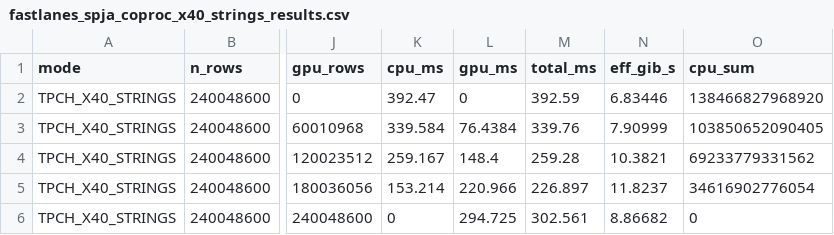
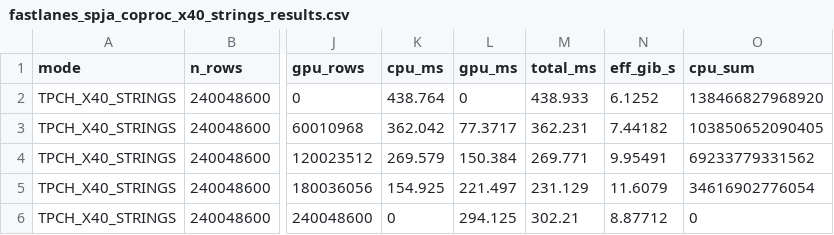
Before and after one commit to FaheemRiaz1/cpu-gpu-compression-throughput-benchmark, a CSV file: results/fastlanes_lz4nvcomp_dowda/csv/fastlanes_spja_coproc_x40_strings_results.csv, drawn as a sheet; only a part is shown, gaps mark what is left out; the diff names each change by its address in the sheet, - before the commit and + after, or states it on an @@ line.

```diff
--- a/results/fastlanes_lz4nvcomp_dowda/csv/fastlanes_spja_coproc_x40_strings_results.csv
+++ b/results/fastlanes_lz4nvcomp_dowda/csv/fastlanes_spja_coproc_x40_strings_results.csv
-K2 (cpu_ms): 392.47
+K2 (cpu_ms): 438.764
-M2 (total_ms): 392.59
+M2 (total_ms): 438.933
-N2 (eff_gib_s): 6.83446
+N2 (eff_gib_s): 6.1252
-K3 (cpu_ms): 339.584
+K3 (cpu_ms): 362.042
-L3 (gpu_ms): 76.4384
+L3 (gpu_ms): 77.3717
-M3 (total_ms): 339.76
+M3 (total_ms): 362.231
-N3 (eff_gib_s): 7.90999
+N3 (eff_gib_s): 7.44182
-K4 (cpu_ms): 259.167
+K4 (cpu_ms): 269.579
-L4 (gpu_ms): 148.4
+L4 (gpu_ms): 150.384
-M4 (total_ms): 259.28
+M4 (total_ms): 269.771
-N4 (eff_gib_s): 10.3821
+N4 (eff_gib_s): 9.95491
-K5 (cpu_ms): 153.214
+K5 (cpu_ms): 154.925
-L5 (gpu_ms): 220.966
+L5 (gpu_ms): 221.497
-M5 (total_ms): 226.897
+M5 (total_ms): 231.129
-N5 (eff_gib_s): 11.8237
+N5 (eff_gib_s): 11.6079
-L6 (gpu_ms): 294.725
+L6 (gpu_ms): 294.125
-M6 (total_ms): 302.561
+M6 (total_ms): 302.21
-N6 (eff_gib_s): 8.86682
+N6 (eff_gib_s): 8.87712
```
Also changed, not shown: results/fastlanes_lz4nvcomp_dowda/csv/dpf_fused_spja_x40_common_timing_strings_results.csv, results/fastlanes_lz4nvcomp_dowda/csv/fastlanes_spja_coproc_x40_results.csv, 39 other files.
